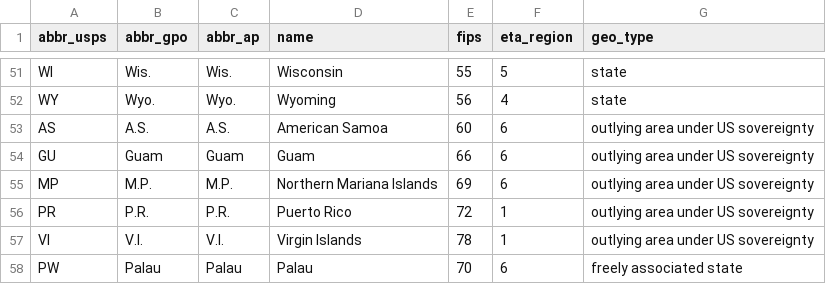
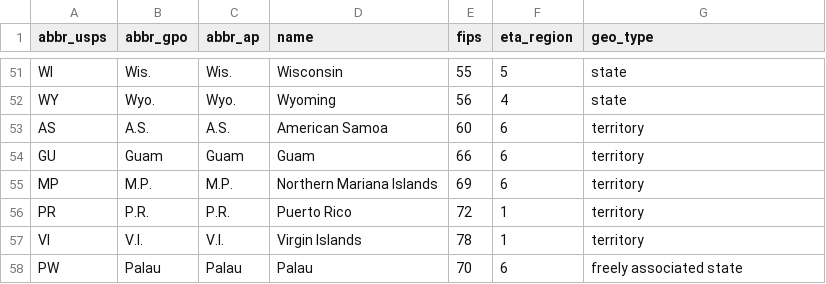
Before and after one commit to MarEichler/usahex, a CSV file: data-raw/geo_abbr_and_names.csv, drawn as a sheet; only a part is shown, gaps mark what is left out.

Commit message:
update outlying areas to territories

```diff
--- a/data-raw/geo_abbr_and_names.csv
+++ b/data-raw/geo_abbr_and_names.csv
@@ -52,7 +52,7 @@ WI,Wis.,Wis.,Wisconsin,55,5,state
 WY,Wyo.,Wyo.,Wyoming,56,4,state
-AS,A.S.,A.S.,American Samoa,60,6,outlying area under US sovereignty
-GU,Guam,Guam,Guam,66,6,outlying area under US sovereignty
-MP,M.P.,M.P.,Northern Mariana Islands,69,6,outlying area under US sovereignty
-PR,P.R.,P.R.,Puerto Rico,72,1,outlying area under US sovereignty
-VI,V.I.,V.I.,Virgin Islands,78,1,outlying area under US sovereignty
+AS,A.S.,A.S.,American Samoa,60,6,territory
+GU,Guam,Guam,Guam,66,6,territory
+MP,M.P.,M.P.,Northern Mariana Islands,69,6,territory
+PR,P.R.,P.R.,Puerto Rico,72,1,territory
+VI,V.I.,V.I.,Virgin Islands,78,1,territory
 PW,Palau,Palau,Palau,70,6,freely associated state
```
